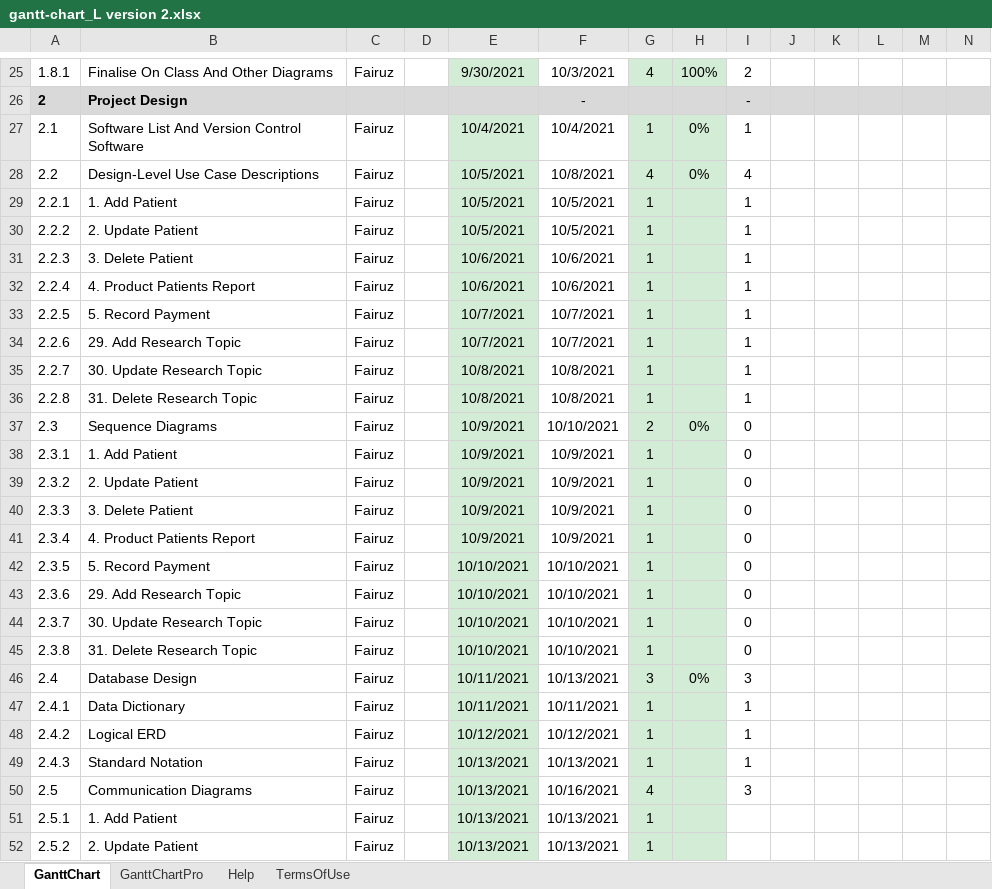
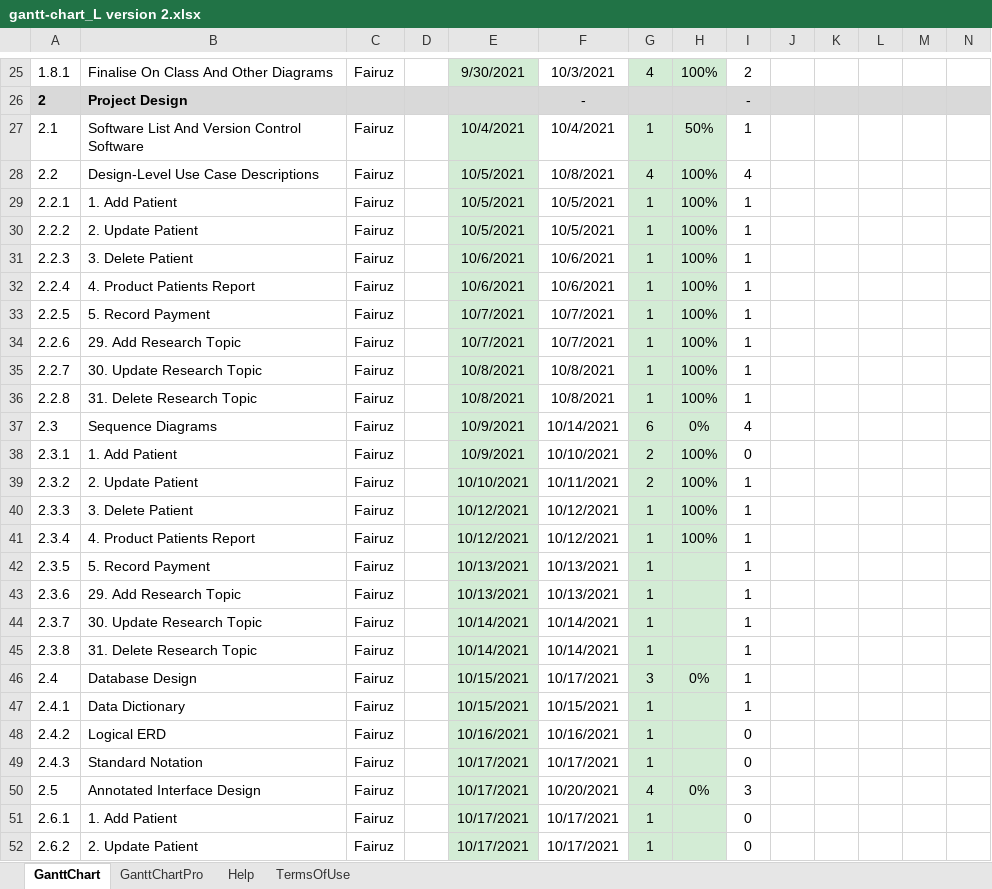
Before and after one commit to fairuz87/HTCS5607, an Excel workbook: gantt-chart_L version 2.xlsx, sheet GanttChart, drawn as a sheet; only a part is shown, gaps mark what is left out; the shorter side is filled out with more unchanged rows; values as stored, in another font and other column widths than the file's, no borders; charts and pictures and conditional formats not drawn; rows hold the shown columns only; the diff covers the shown part only; the diff names each change by its address in the sheet, - before the commit and + after, or states it on an @@ line.

Commit message:
update version 3

```diff
--- a/gantt-chart_L version 2.xlsx (sheet GanttChart)
+++ b/gantt-chart_L version 2.xlsx (sheet GanttChart)
-H27: 0%
+H27: 50%
-H28: 0%
+H28: 100%
-H29:H36: (empty)
+H29:H36: 100%
-F37: 10/10/2021
+F37: 10/14/2021
-G37: 2
+G37: 6
-I37: 0
+I37: 4
-F38: 10/9/2021
+F38: 10/10/2021
-G38:G39: 1
+G38:G39: 2
-H38:H41: (empty)
+H38:H41: 100%
-E39: 10/9/2021
+E39: 10/10/2021
-F39: 10/9/2021
+F39: 10/11/2021
-I39:I45: 0
+I39:I45: 1
-E40:E41: 10/9/2021
+E40:E41: 10/12/2021
-F40:F41: 10/9/2021
+F40:F41: 10/12/2021
-E42:E43: 10/10/2021
+E42:E43: 10/13/2021
-F42:F43: 10/10/2021
+F42:F43: 10/13/2021
-E44:E45: 10/10/2021
+E44:E45: 10/14/2021
-F44:F45: 10/10/2021
+F44:F45: 10/14/2021
-E46:E47: 10/11/2021
+E46:E47: 10/15/2021
-F46: 10/13/2021
+F46: 10/17/2021
-I46: 3
+I46: 1
-F47: 10/11/2021
+F47: 10/15/2021
-E48: 10/12/2021
+E48: 10/16/2021
-F48: 10/12/2021
+F48: 10/16/2021
-I48:I49: 1
+I48:I49: 0
-E49:E50: 10/13/2021
+E49:E50: 10/17/2021
-F49: 10/13/2021
+F49: 10/17/2021
-B50: Communication Diagrams
+B50: Annotated Interface Design
-F50: 10/16/2021
+F50: 10/20/2021
-H50: (empty)
+H50: 0%
-row 51: 2.5.1 | 1. Add Patient | Fairuz |  | 10/13/2021 | 10/13/2021 | 1
-row 52: 2.5.2 | 2. Update Patient | Fairuz |  | 10/13/2021 | 10/13/2021 | 1
```
Also changed, not shown: 7 removed rows elsewhere in this sheet, formulas that keep their value.
